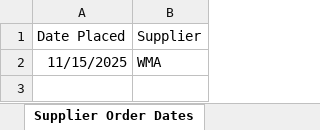
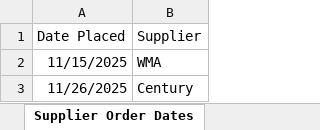
Before and after one commit to Topwolf-GH/MA-Order-Sheet, an Excel workbook: Individual School Order Sheet.xlsx, sheet Supplier Order Dates, drawn as a sheet; values as stored, in another font and other column widths than the file's, no borders; table styles not drawn; the diff names each change by its address in the sheet, - before the commit and + after, or states it on an @@ line.

```diff
--- a/Individual School Order Sheet.xlsx (sheet Supplier Order Dates)
+++ b/Individual School Order Sheet.xlsx (sheet Supplier Order Dates)
+row 3: 11/26/2025 | Century
```
Also changed, not shown: sheet Order Sheet, sheet Order Helper, sheet InventoryLookup, other sheet tabs, formulas that keep their value, hidden cells.
